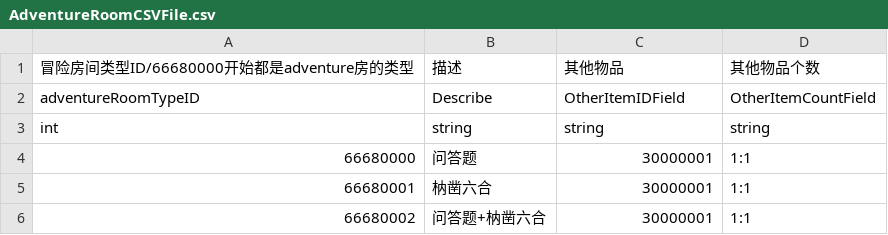
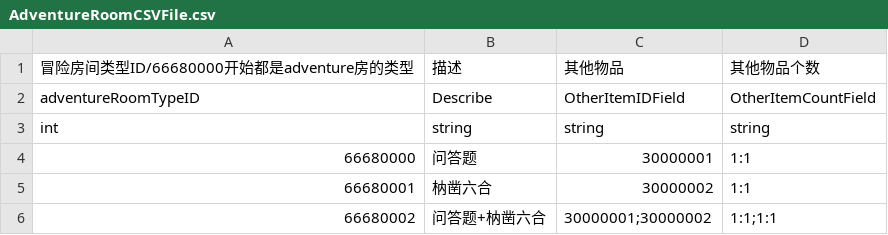
Before and after one commit to YYHHOrganization/GameDemo2024, a CSV file: Assets/Designer/Designer_Tool/CSV2CS/Document/AdventureRoomCSVFile.csv, drawn as a sheet.

```diff
--- a/Assets/Designer/Designer_Tool/CSV2CS/Document/AdventureRoomCSVFile.csv
+++ b/Assets/Designer/Designer_Tool/CSV2CS/Document/AdventureRoomCSVFile.csv
@@ -4,3 +4,3 @@ int,string,string,string
 66680000,问答题,30000001,1:1
-66680001,枘凿六合,30000001,1:1
-66680002,问答题+枘凿六合,30000001,1:1
+66680001,枘凿六合,30000002,1:1
+66680002,问答题+枘凿六合,30000001;30000002,1:1;1:1
```
Also changed, not shown: Assets/Designer/Designer_Tool/CSV2CS/Document/ChallengeRoomCSVFile.csv, Assets/Designer/Designer_Tool/CSV2CS/Document/GameRoomCSVFile.csv, 21 other files.
